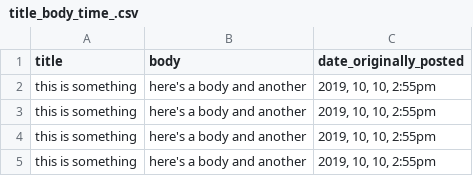
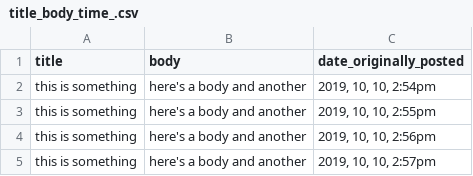
Before and after one commit to punctuationmarks/Dossier, a CSV file: VanillaDossier/title_body_time_.csv, drawn as a sheet.

```diff
--- a/VanillaDossier/title_body_time_.csv
+++ b/VanillaDossier/title_body_time_.csv
@@ -1,5 +1,5 @@
 title| body| date_originally_posted
+this is something | here's a body and another | 2019, 10, 10, 2:54pm
 this is something | here's a body and another | 2019, 10, 10, 2:55pm
-this is something | here's a body and another | 2019, 10, 10, 2:55pm
-this is something | here's a body and another | 2019, 10, 10, 2:55pm
-this is something | here's a body and another | 2019, 10, 10, 2:55pm
+this is something | here's a body and another | 2019, 10, 10, 2:56pm
+this is something | here's a body and another | 2019, 10, 10, 2:57pm
```
Also changed, not shown: 9 other files.
